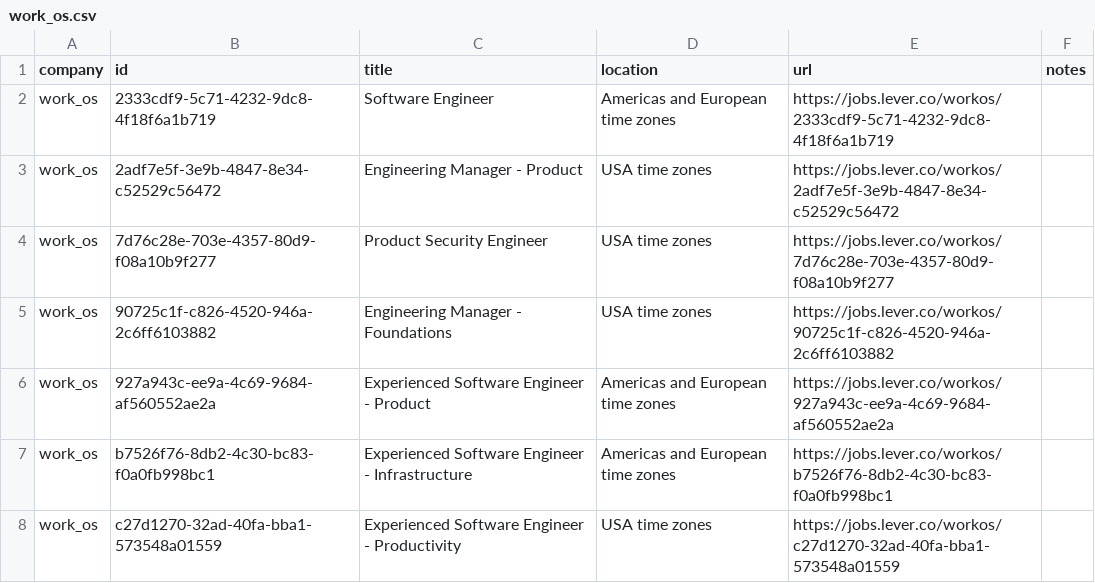
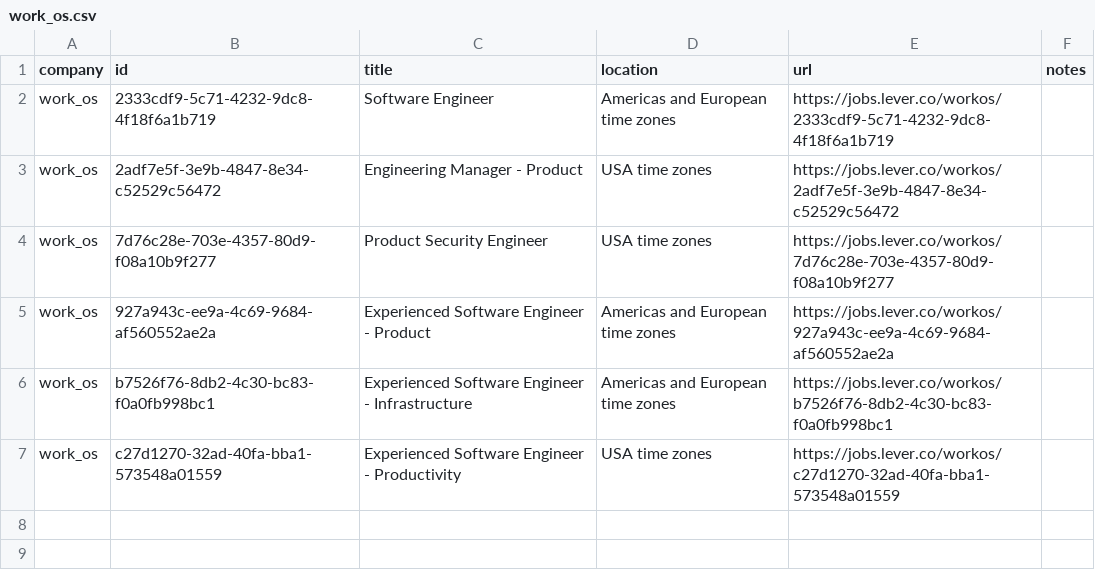
Before and after one commit to mrwinton/flat_jobs, a CSV file: data/silver/work_os.csv, drawn as a sheet; the diff names each change by its address in the sheet, - before the commit and + after, or states it on an @@ line.

```diff
--- a/data/silver/work_os.csv
+++ b/data/silver/work_os.csv
-row 5: work_os | 90725c1f-c826-4520-946a-2c6ff6103882 | Engineering Manager - Foundations | USA time zones | https://jobs.lever.co/workos/90725c1f-c826-4520-946a-2c6ff6103882
```
Also changed, not shown: data/gold/flat_jobs.csv, data/silver/github.csv, 4 other files.
